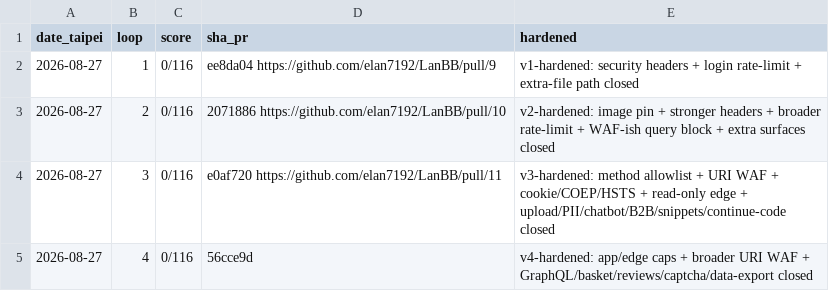
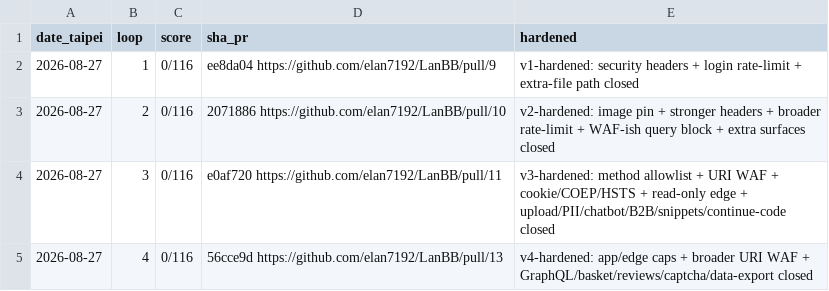
Before and after one commit to elan7192/LanBB, a CSV file: programs/juice-shop/memory/episodic.csv, drawn as a sheet.

```diff
--- a/programs/juice-shop/memory/episodic.csv
+++ b/programs/juice-shop/memory/episodic.csv
@@ -4,2 +4,2 @@ date_taipei,loop,score,sha_pr,hardened
 2026-08-27,3,0/116,e0af720 https://github.com/elan7192/LanBB/pull/11,v3-hardened: method allowlist + URI WAF + cookie/COEP/HSTS + read-only edge + upload/PII/chatbot/B2B/snippets/continue-code closed
-2026-08-27,4,0/116,56cce9d,v4-hardened: app/edge caps + broader URI WAF + GraphQL/basket/reviews/captcha/data-export closed
+2026-08-27,4,0/116,56cce9d https://github.com/elan7192/LanBB/pull/13,v4-hardened: app/edge caps + broader URI WAF + GraphQL/basket/reviews/captcha/data-export closed
```
